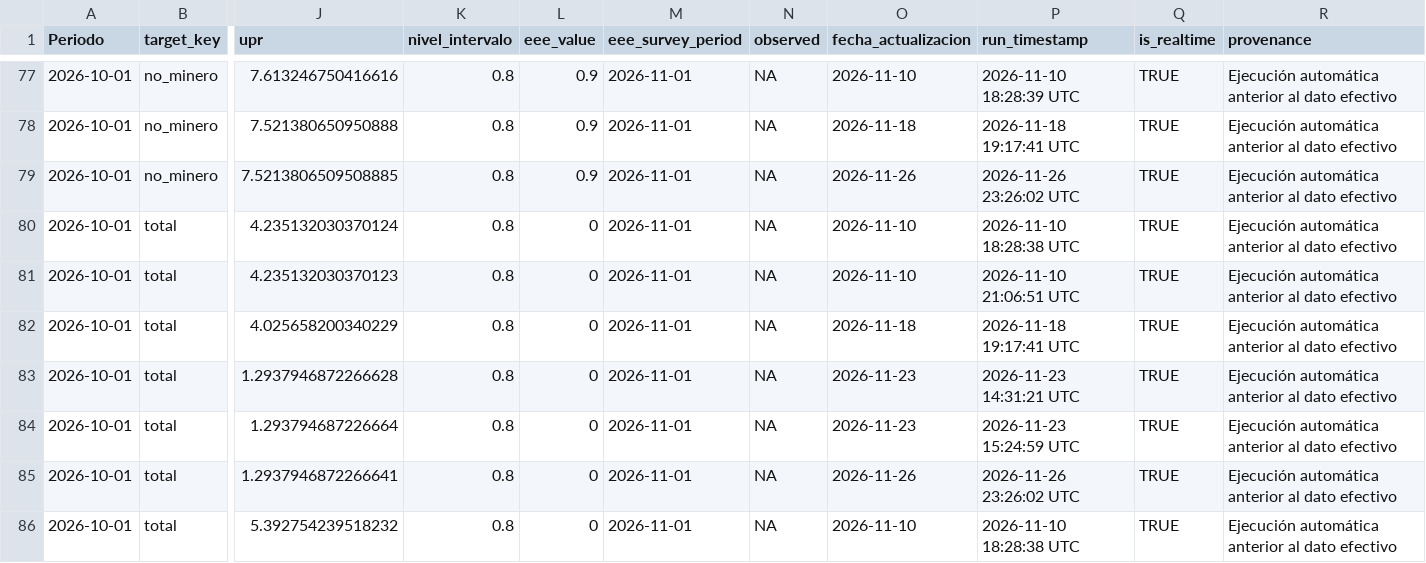
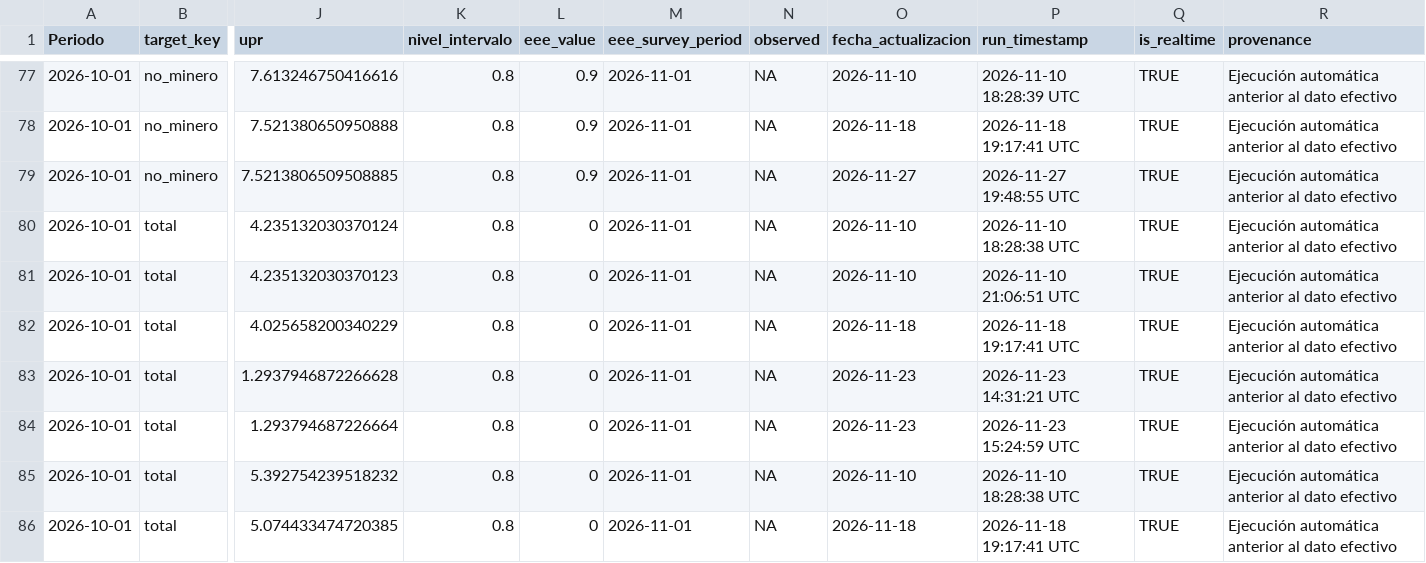
Before and after one commit to mulloav3007/Economics, a CSV file: data/processed/imacec_projection_archive.csv, drawn as a sheet; only a part is shown, gaps mark what is left out; the shorter side is filled out with more unchanged rows; rows hold the shown columns only; the diff names each change by its address in the sheet, - before the commit and + after, or states it on an @@ line.

```diff
--- a/data/processed/imacec_projection_archive.csv
+++ b/data/processed/imacec_projection_archive.csv
-O79 (fecha_actualizacion): 2026-11-26
+O79 (fecha_actualizacion): 2026-11-27
-P79 (run_timestamp): 2026-11-26 23:26:02 UTC
+P79 (run_timestamp): 2026-11-27 19:48:55 UTC
-row 85: 2026-10-01 | total | 1.2937946872266641 | 0.8 | 0 | 2026-11-01 | NA | 2026-11-26 | 2026-11-26 23:26:02 UTC | TRUE | Ejecución automática anterior al dato efectivo
```
Also changed, not shown: data/processed/imacec_nowcast_history.csv, data/processed/imacec_nowcast_summary.csv, 38 other files.
